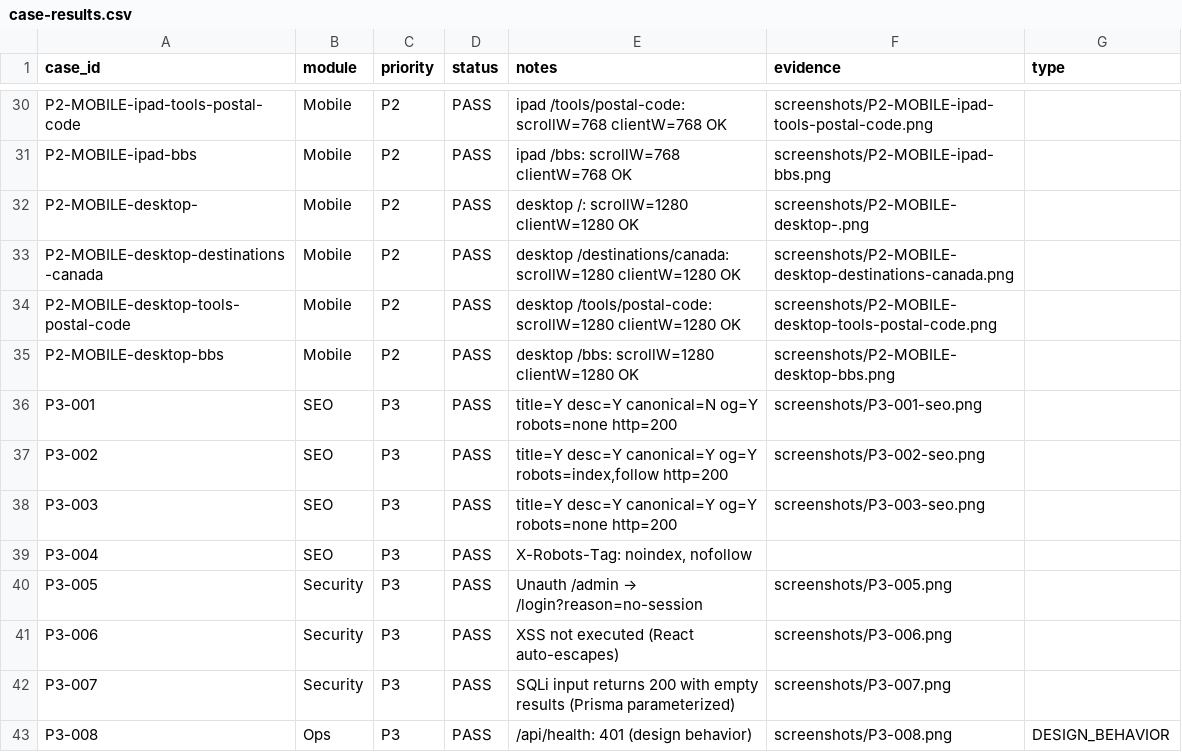
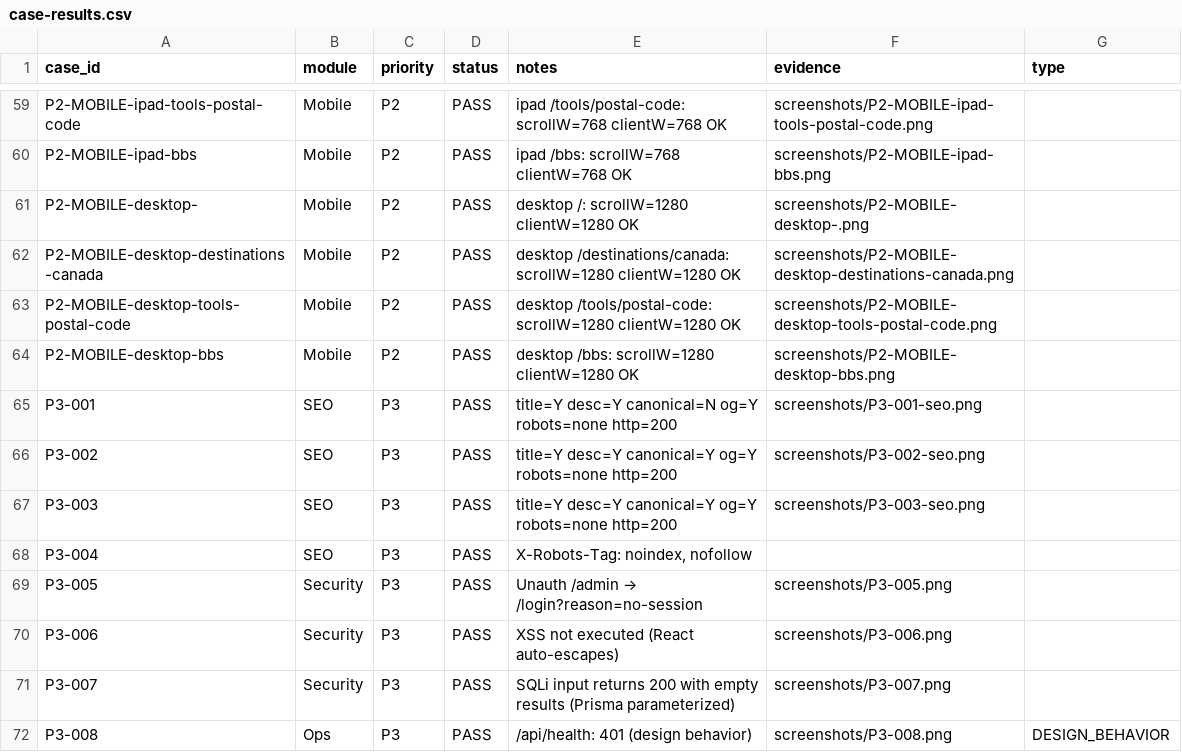
Before and after one commit to jueshi-net/jueshi-net, a CSV file: tools/jueshi-audit/reports/latest/case-results.csv, drawn as a sheet; only a part is shown, gaps mark what is left out; the diff covers the shown part only.

```diff
--- a/tools/jueshi-audit/reports/latest/case-results.csv
+++ b/tools/jueshi-audit/reports/latest/case-results.csv
@@ -36,3 +65,3 @@ P2-MOBILE-desktop-bbs,Mobile,P2,PASS,"desktop /bbs: scrollW=1280 clientW=1280 OK
 P3-001,SEO,P3,PASS,"title=Y desc=Y canonical=N og=Y robots=none http=200","screenshots/P3-001-seo.png",""
-P3-002,SEO,P3,PASS,"title=Y desc=Y canonical=Y og=Y robots=index,follow http=200","screenshots/P3-002-seo.png",""
+P3-002,SEO,P3,PASS,"title=Y desc=Y canonical=Y og=Y robots=none http=200","screenshots/P3-002-seo.png",""
 P3-003,SEO,P3,PASS,"title=Y desc=Y canonical=Y og=Y robots=none http=200","screenshots/P3-003-seo.png",""
```
Also changed, not shown: 29 added rows and 14 edited cells elsewhere in this file, 7 other files.
